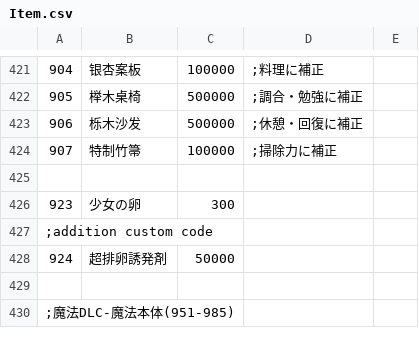
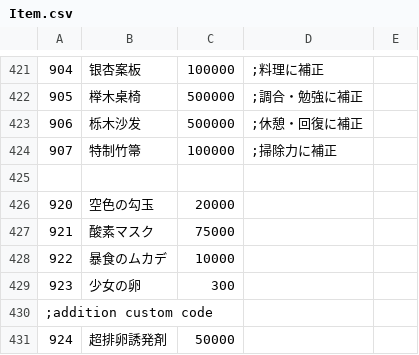
Before and after one commit to minus010001/eraTW_Self_Pregnancy, a CSV file: CSV/Item.csv, drawn as a sheet; only a part is shown, gaps mark what is left out; the shorter side is filled out with more unchanged rows; the diff names each change by its address in the sheet, - before the commit and + after, or states it on an @@ line.

```diff
--- a/CSV/Item.csv
+++ b/CSV/Item.csv
+row 426: 920 | 空色の勾玉 | 20000
+row 427: 921 | 酸素マスク | 75000
+row 428: 922 | 暴食のムカデ | 10000
```
Also changed, not shown: CSV/TCVAR.csv, CSV/Talent.csv, 6 other files.
